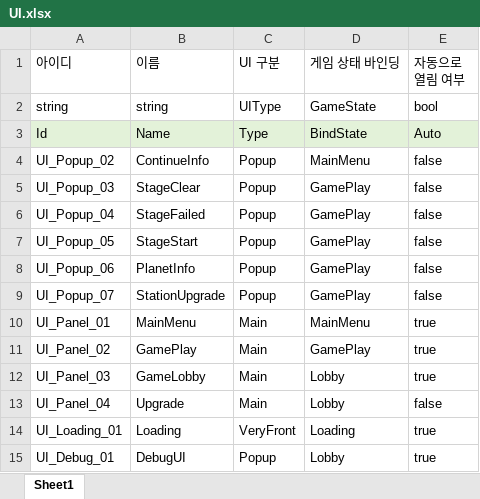
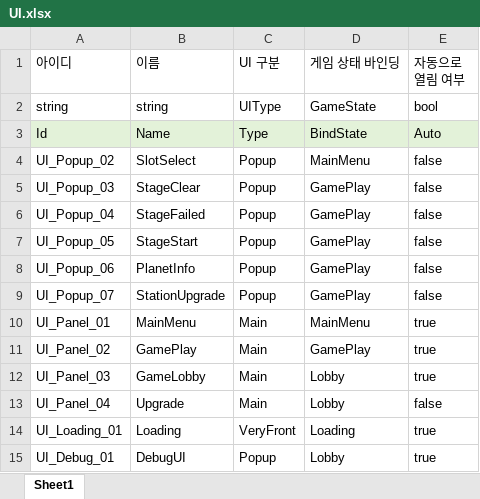
Before and after one commit to iThing1/Unity_2DMiniProject, an Excel workbook: JsonConverter/ExcelFiles/UI.xlsx, sheet Sheet1, drawn as a sheet; values as stored, in another font and other column widths than the file's, no borders; the diff names each change by its address in the sheet, - before the commit and + after, or states it on an @@ line.

Commit message:
[Update] 세이브 시스템 단일 슬롯 → 멀티 슬롯 방식으로 변경 // 폰트, 교환소 데이터 추가
[추가]
- ContinueInfo → SlotSelectUI로 교체, NewGame/Continue를 enum으로 설정, 모드 분기처리
- 상점 기능에 필요한 교환 관련 데이터 추가(Exchange.json) 및 어드레서블 주소 등록
[수정]
- SaveLoadController 순수 파일 I/O 전담으로 재설계, GameManager에 저장 Save/Load 호출 메서드 추가
- GameContext에 LastLoadedSlot, StageClearRecord(SortedDictionary) 추가 -> Scoreboard구현에 사용 예정
- 저장 시점 변경: 게임 상태 변경 시 자동 저장
[교체]
- 한글 폰트(사천 우주체) 추가 및 씬/프리팹 폰트 교체 작업 진행(Editor-FontReplacer)

```diff
--- a/JsonConverter/ExcelFiles/UI.xlsx (sheet Sheet1)
+++ b/JsonConverter/ExcelFiles/UI.xlsx (sheet Sheet1)
-B4 (이름): ContinueInfo
+B4 (이름): SlotSelect
```
Also changed, not shown: 43 other files.
